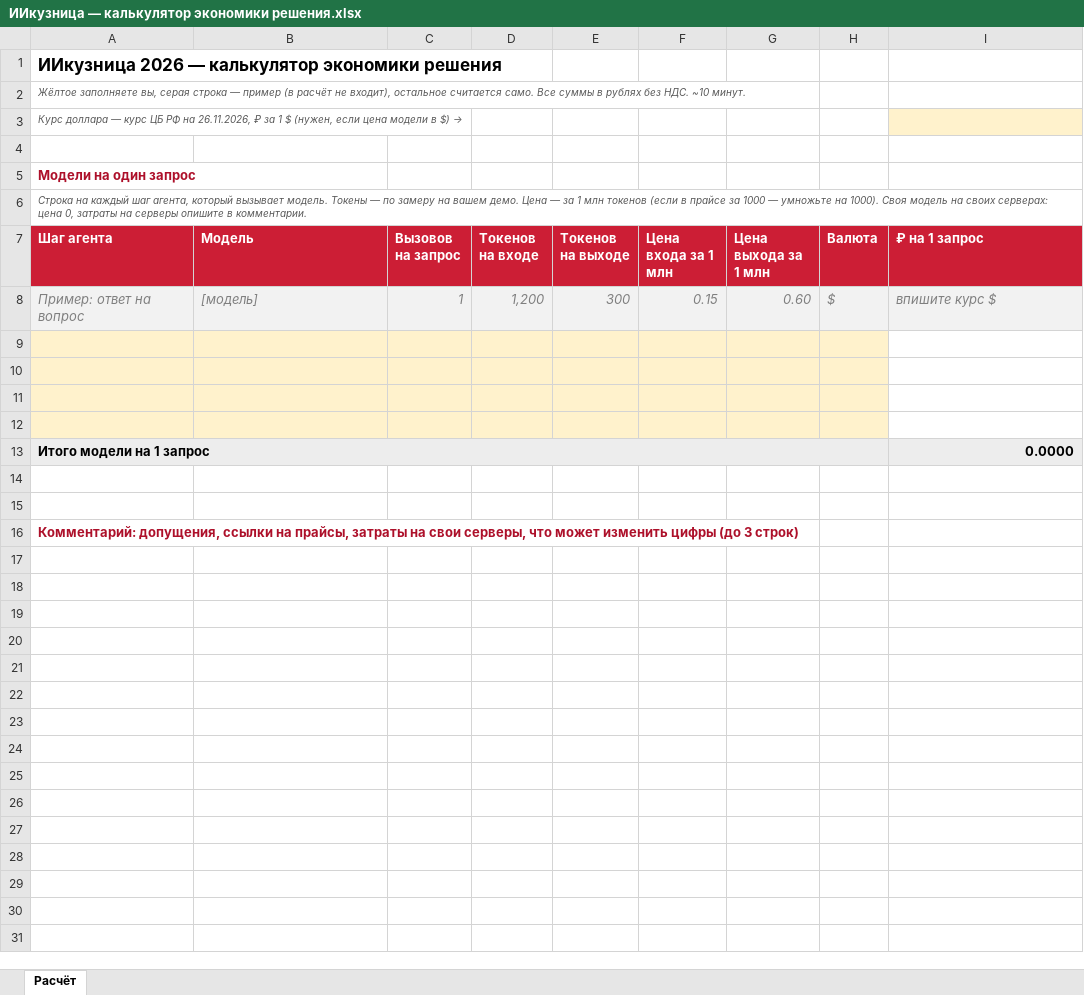
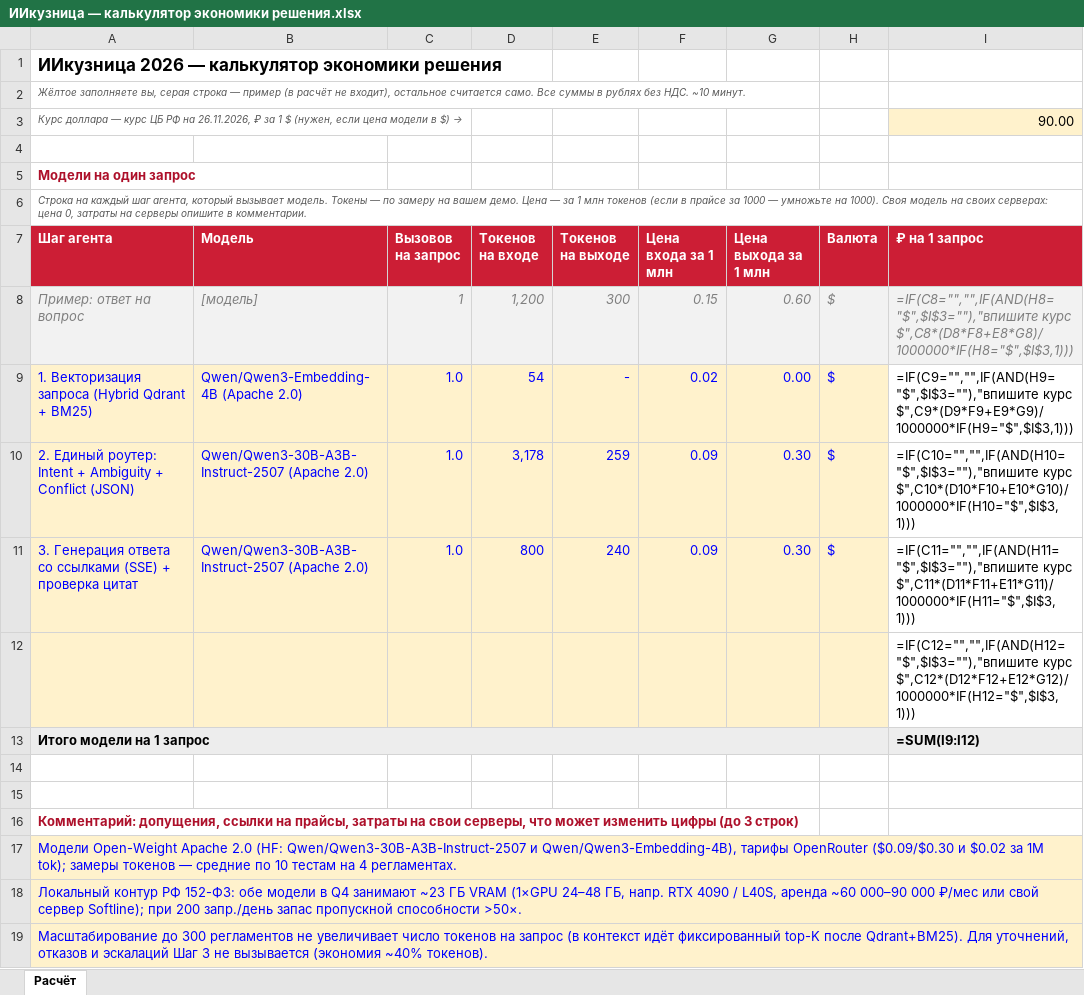
Before and after one commit to FrankyShelloy/AI-forge, an Excel workbook: ИИкузница — калькулятор экономики решения.xlsx, sheet Расчёт, drawn as a sheet; values as stored, in another font and other column widths than the file's, no borders; formulas without a stored value are shown as written; charts and pictures not drawn; the diff names each change by its address in the sheet, - before the commit and + after, or states it on an @@ line.

Commit message:
feat: multi-directorate retrieval, hard anti-hallucination guardrail, TLS mail provisioning, and filled cost calculator

```diff
--- a/ИИкузница — калькулятор экономики решения.xlsx (sheet Расчёт)
+++ b/ИИкузница — калькулятор экономики решения.xlsx (sheet Расчёт)
-I3 (₽ на 1 запрос): (empty)
+I3 (₽ на 1 запрос): 90.00
-I8 (₽ на 1 запрос): впишите курс $
+I8 (₽ на 1 запрос): =IF(C8="","",IF(AND(H8="$",$I$3=""),"впишите курс $",C8*(D8*F8+E8*G8)/1000000*IF(H8="$",$I$3,1)))
-row 9: (empty)
+row 9: 1. Векторизация запроса (Hybrid Qdrant + BM25) | Qwen/Qwen3-Embedding-4B (Apache 2.0) | 1.0 | 54 | - | 0.02 | 0.00 | $ | =IF(C9="","",IF(AND(H9="$",$I$3=""),"впишите курс $",C9*(D9*F9+E9*G9)/1000000*IF(H9="$",$I$3,1)))
-row 10: (empty)
+row 10: 2. Единый роутер: Intent + Ambiguity + Conflict (JSON) | Qwen/Qwen3-30B-A3B-Instruct-2507 (Apache 2.0) | 1.0 | 3,178 | 259 | 0.09 | 0.30 | $ | =IF(C10="","",IF(AND(H10="$",$I$3=""),"впишите курс $",C10*(D10*F10+E10*G10)/1000000*IF(H10="$",$I$3,1)))
-row 11: (empty)
+row 11: 3. Генерация ответа со ссылками (SSE) + проверка цитат | Qwen/Qwen3-30B-A3B-Instruct-2507 (Apache 2.0) | 1.0 | 800 | 240 | 0.09 | 0.30 | $ | =IF(C11="","",IF(AND(H11="$",$I$3=""),"впишите курс $",C11*(D11*F11+E11*G11)/1000000*IF(H11="$",$I$3,1)))
-I12 (₽ на 1 запрос): (empty)
+I12 (₽ на 1 запрос): =IF(C12="","",IF(AND(H12="$",$I$3=""),"впишите курс $",C12*(D12*F12+E12*G12)/1000000*IF(H12="$",$I$3,1)))
-I13 (₽ на 1 запрос): 0.0000
+I13 (₽ на 1 запрос): =SUM(I9:I12)
+row 17: Модели Open-Weight Apache 2.0 (HF: Qwen/Qwen3-30B-A3B-Instruct-2507 и Qwen/Qwen3-Embedding-4B), тарифы OpenRouter ($0.09/$0.30 и $0.02 за 1M tok); замеры токенов — средние по 10 тестам на 4 регламентах.
+row 18: Локальный контур РФ 152-ФЗ: обе модели в Q4 занимают ~23 ГБ VRAM (1×GPU 24–48 ГБ, напр. RTX 4090 / L40S, аренда ~60 000–90 000 ₽/мес или свой сервер Softline); при 200 запр./день запас пропускной способности >50×.
+row 19: Масштабирование до 300 регламентов не увеличивает число токенов на запрос (в контекст идёт фиксированный top-K после Qdrant+BM25). Для уточнений, отказов и эскалаций Шаг 3 не вызывается (экономия ~40% токенов).
```
Also changed, not shown: charts or pictures, 8 other files.
